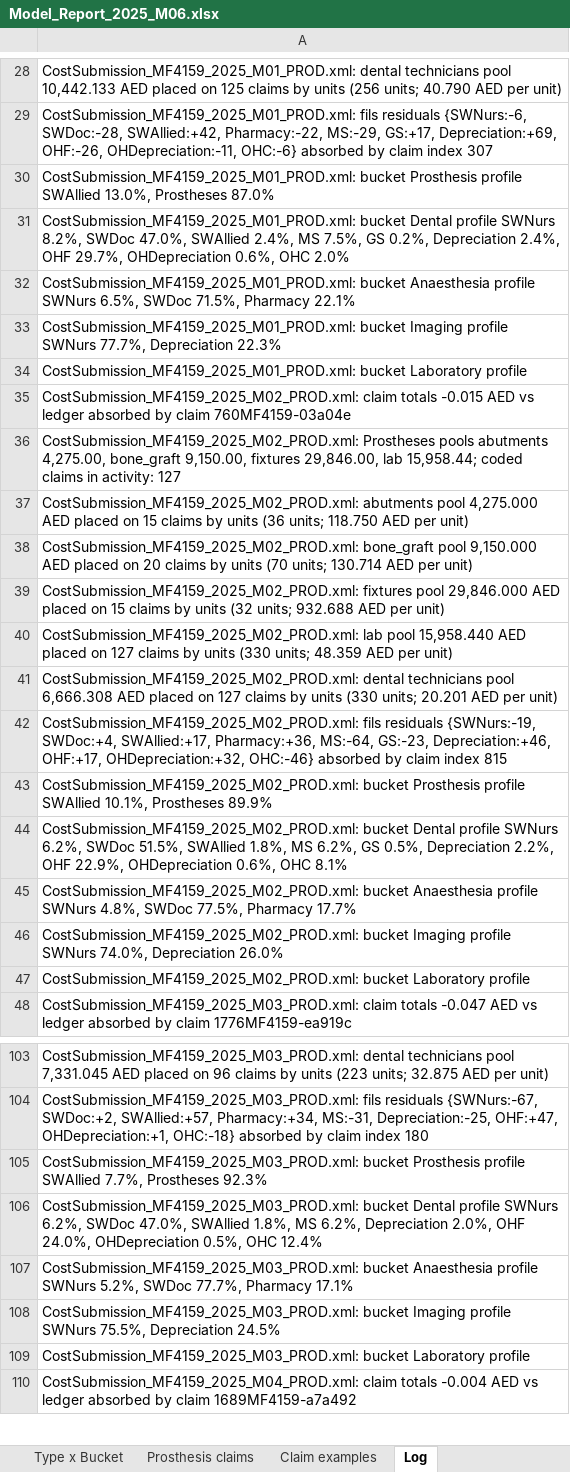
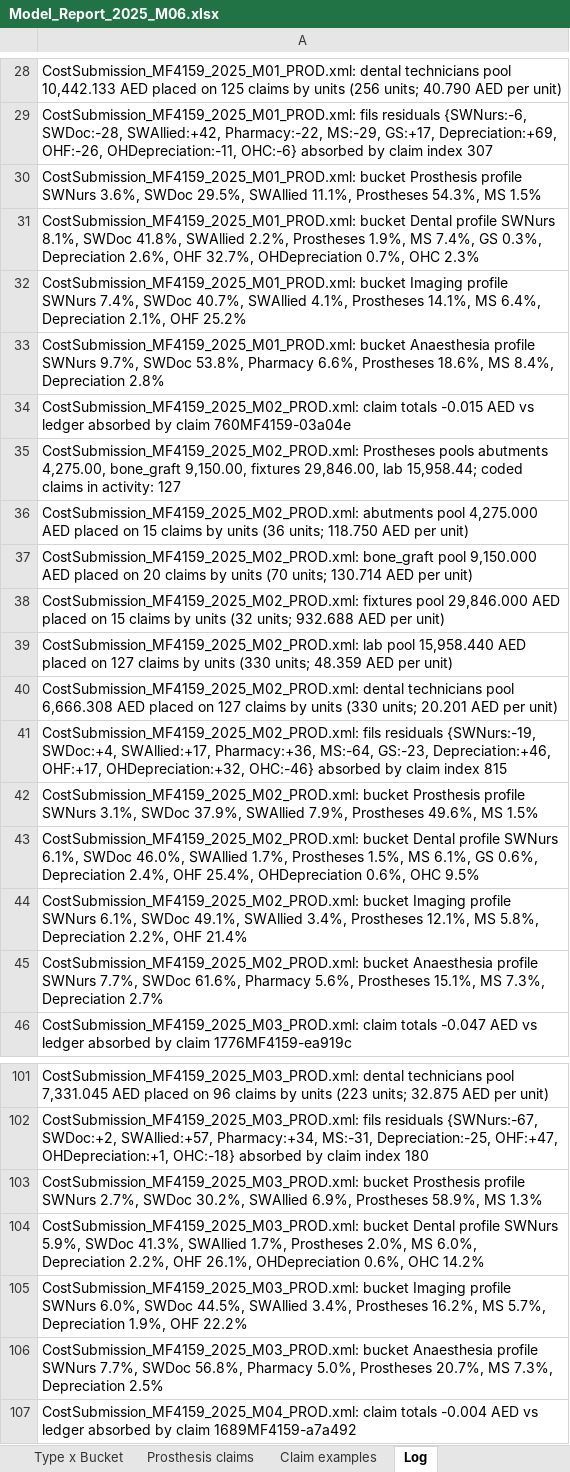
Before and after one commit to htahoun/Clinical-Costing, an Excel workbook: output/model_reports/Model_Report_2025_M06.xlsx, sheet Log, drawn as a sheet; only a part is shown, gaps mark what is left out; values as stored, in another font and other column widths than the file's, no borders; removed rows and columns are numbered as before the commit, all else as after; the diff covers the shown part only; the diff names each change by its address in the sheet, - before the commit and + after, or states it on an @@ line.

```diff
--- a/output/model_reports/Model_Report_2025_M06.xlsx (sheet Log)
+++ b/output/model_reports/Model_Report_2025_M06.xlsx (sheet Log)
-A30: …Prosthesis profile SWAllied 13.0%, Prostheses 87.0%
+A30: …Prosthesis profile SWNurs 3.6%, SWDoc 29.5%, SWAllied 11.1%, Prostheses 54.3%, MS 1.5%
-A31: …profile SWNurs 8.2%, SWDoc 47.0%, SWAllied 2.4%, MS 7.5%, GS 0.2%, Depreciation 2.4%, OHF 29.7%, OHDepreciation 0.6%, OHC 2.0%
+A31: …profile SWNurs 8.1%, SWDoc 41.8%, SWAllied 2.2%, Prostheses 1.9%, MS 7.4%, GS 0.3%, Depreciation 2.6%, OHF 32.7%, OHDepreciation 0.7%, OHC 2.3%
-A32: CostSubmission_MF4159_2025_M01_PROD.xml: bucket Anaesthesia profile SWNurs 6.5%, SWDoc 71.5%, Pharmacy 22.1%
+A32: CostSubmission_MF4159_2025_M01_PROD.xml: bucket Imaging profile SWNurs 7.4%, SWDoc 40.7%, SWAllied 4.1%, Prostheses 14.1%, MS 6.4%, Depreciation 2.1%, OHF 25.2%
-A33: CostSubmission_MF4159_2025_M01_PROD.xml: bucket Imaging profile SWNurs 77.7%, Depreciation 22.3%
+A33: CostSubmission_MF4159_2025_M01_PROD.xml: bucket Anaesthesia profile SWNurs 9.7%, SWDoc 53.8%, Pharmacy 6.6%, Prostheses 18.6%, MS 8.4%, Depreciation 2.8%
-row 34: CostSubmission_MF4159_2025_M01_PROD.xml: bucket Laboratory profile
-A42: …Prosthesis profile SWAllied 10.1%, Prostheses 89.9%
+A42: …Prosthesis profile SWNurs 3.1%, SWDoc 37.9%, SWAllied 7.9%, Prostheses 49.6%, MS 1.5%
-A43: …profile SWNurs 6.2%, SWDoc 51.5%, SWAllied 1.8%, MS 6.2%, GS 0.5%, Depreciation 2.2%, OHF 22.9%, OHDepreciation 0.6%, OHC 8.1%
+A43: …profile SWNurs 6.1%, SWDoc 46.0%, SWAllied 1.7%, Prostheses 1.5%, MS 6.1%, GS 0.6%, Depreciation 2.4%, OHF 25.4%, OHDepreciation 0.6%, OHC 9.5%
-A44: CostSubmission_MF4159_2025_M02_PROD.xml: bucket Anaesthesia profile SWNurs 4.8%, SWDoc 77.5%, Pharmacy 17.7%
+A44: CostSubmission_MF4159_2025_M02_PROD.xml: bucket Imaging profile SWNurs 6.1%, SWDoc 49.1%, SWAllied 3.4%, Prostheses 12.1%, MS 5.8%, Depreciation 2.2%, OHF 21.4%
-A45: CostSubmission_MF4159_2025_M02_PROD.xml: bucket Imaging profile SWNurs 74.0%, Depreciation 26.0%
+A45: CostSubmission_MF4159_2025_M02_PROD.xml: bucket Anaesthesia profile SWNurs 7.7%, SWDoc 61.6%, Pharmacy 5.6%, Prostheses 15.1%, MS 7.3%, Depreciation 2.7%
-row 47: CostSubmission_MF4159_2025_M02_PROD.xml: bucket Laboratory profile
-A103: …Prosthesis profile SWAllied 7.7%, Prostheses 92.3%
+A103: …Prosthesis profile SWNurs 2.7%, SWDoc 30.2%, SWAllied 6.9%, Prostheses 58.9%, MS 1.3%
-A104: …profile SWNurs 6.2%, SWDoc 47.0%, SWAllied 1.8%, MS 6.2%, Depreciation 2.0%, OHF 24.0%, OHDepreciation 0.5%, OHC 12.4%
+A104: …profile SWNurs 5.9%, SWDoc 41.3%, SWAllied 1.7%, Prostheses 2.0%, MS 6.0%, Depreciation 2.2%, OHF 26.1%, OHDepreciation 0.6%, OHC 14.2%
-A105: CostSubmission_MF4159_2025_M03_PROD.xml: bucket Anaesthesia profile SWNurs 5.2%, SWDoc 77.7%, Pharmacy 17.1%
+A105: CostSubmission_MF4159_2025_M03_PROD.xml: bucket Imaging profile SWNurs 6.0%, SWDoc 44.5%, SWAllied 3.4%, Prostheses 16.2%, MS 5.7%, Depreciation 1.9%, OHF 22.2%
-A106: CostSubmission_MF4159_2025_M03_PROD.xml: bucket Imaging profile SWNurs 75.5%, Depreciation 24.5%
+A106: CostSubmission_MF4159_2025_M03_PROD.xml: bucket Anaesthesia profile SWNurs 7.7%, SWDoc 56.8%, Pharmacy 5.0%, Prostheses 20.7%, MS 7.3%, Depreciation 2.5%
-row 109: CostSubmission_MF4159_2025_M03_PROD.xml: bucket Laboratory profile
```
Also changed, not shown: 9 removed rows and 36 edited cells elsewhere in this sheet, sheet Prosthesis claims, sheet What each bucket is made of, sheet Where each cost type goes, sheet Type x Bucket, sheet Buckets, sheet Claim examples, output/model_reports/Model_Report_2025_M02.xlsx, output/model_reports/Model_Report_2025_M05.xlsx, 38 other files.
